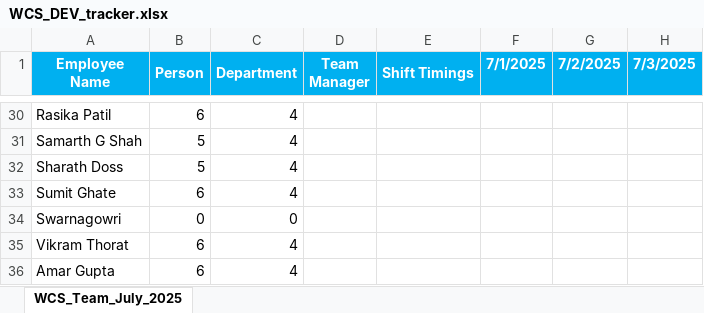
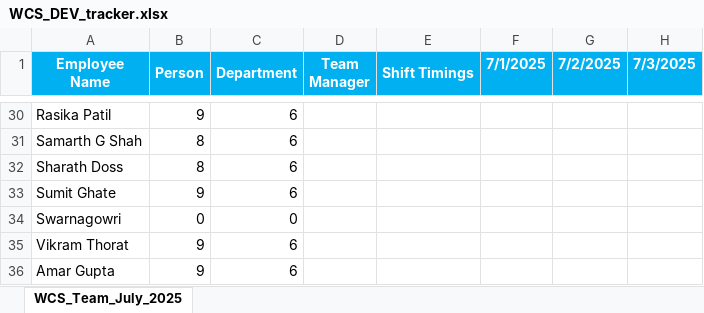
Before and after one commit to rethinsilvester/wfo-tracker, an Excel workbook: data/wcs-dev/WCS_DEV_tracker.xlsx, sheet WCS_Team_July_2025, drawn as a sheet; only a part is shown, gaps mark what is left out; values as stored, in another font and other column widths than the file's, no borders; conditional formats not drawn; the diff covers the shown part only; the diff names each change by its address in the sheet, - before the commit and + after, or states it on an @@ line.

```diff
--- a/data/wcs-dev/WCS_DEV_tracker.xlsx (sheet WCS_Team_July_2025)
+++ b/data/wcs-dev/WCS_DEV_tracker.xlsx (sheet WCS_Team_July_2025)
-B30 (Person): 6
+B30 (Person): 9
-C30:C33 (Department): 4
+C30:C33 (Department): 6
-B31:B32 (Person): 5
+B31:B32 (Person): 8
-B33 (Person): 6
+B33 (Person): 9
-B35:B36 (Person): 6
+B35:B36 (Person): 9
-C35:C36 (Department): 4
+C35:C36 (Department): 6
```
Also changed, not shown: 94 edited cells and cell formats elsewhere in this sheet, data/uv-wcs/App_Admin_UV-WCS.xlsx, 1 other file.
